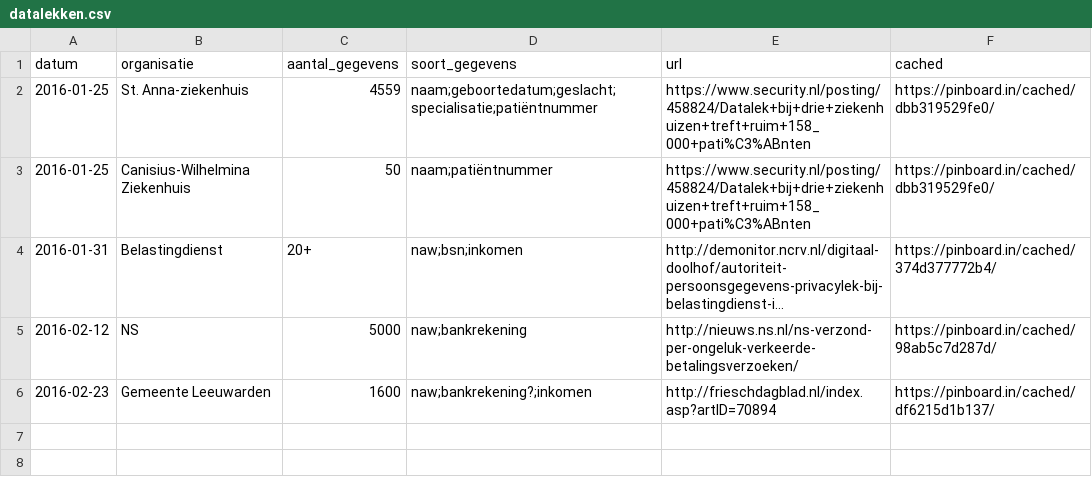
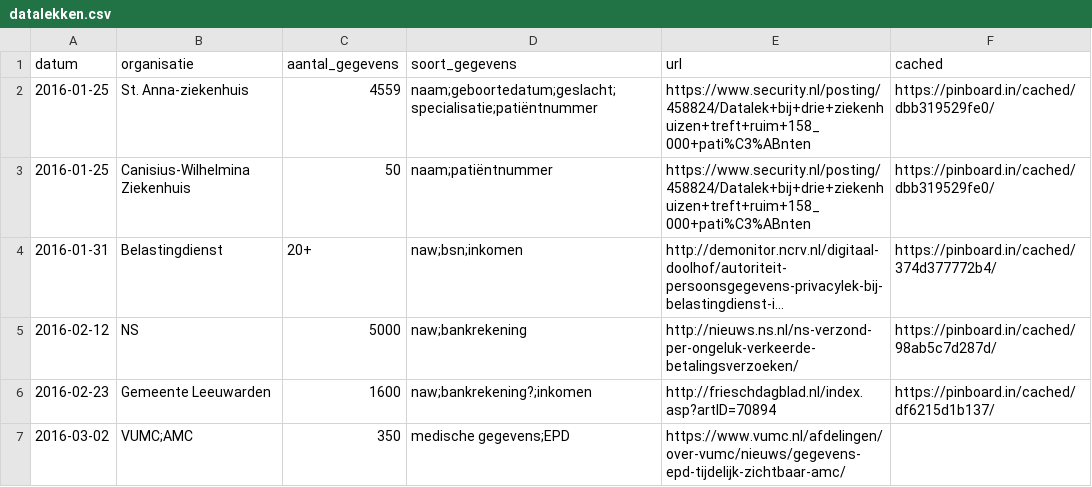
Before and after one commit to killerog/datalekken, a CSV file: datalekken.csv, drawn as a sheet; long unchanged cells end in …; the diff names each change by its address in the sheet, - before the commit and + after, or states it on an @@ line.

Commit message:
VUMC AMC lek toegevoegd

```diff
--- a/datalekken.csv
+++ b/datalekken.csv
+row 7: 2016-03-02 | VUMC;AMC | 350 | medische gegevens;EPD | https://www.vumc.nl/afdelingen/over-vumc/nieuws/gegevens-epd-tijdelijk-zichtbaar-amc/
```
